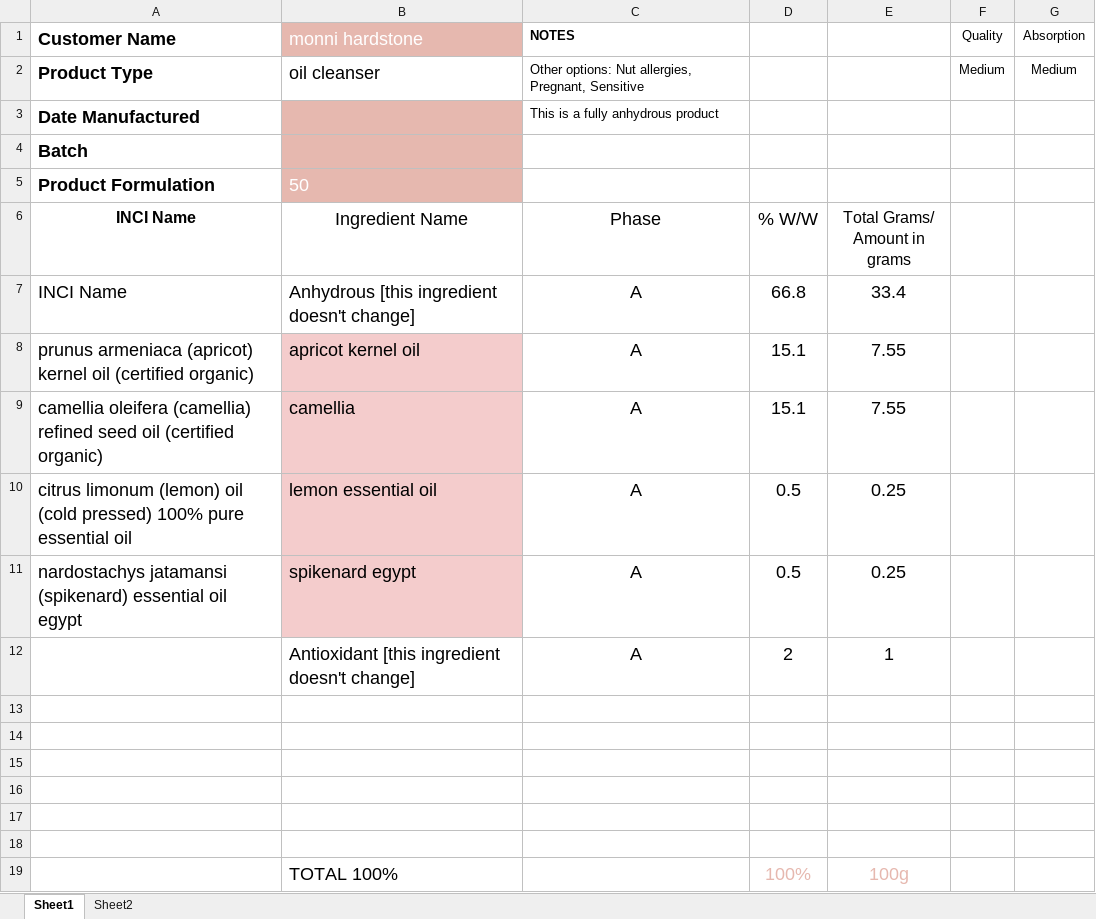
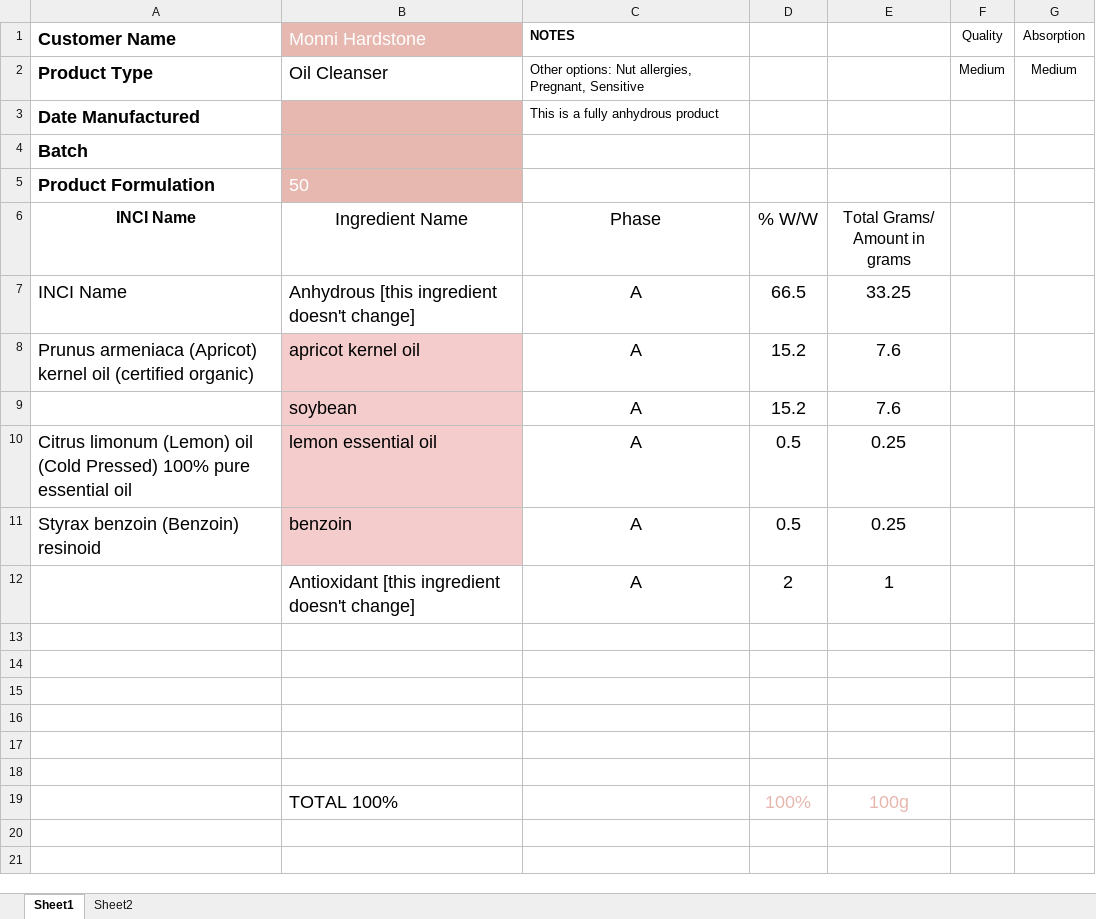
Before and after one commit to anemoiusjerry/auto-ingredient-selector, an Excel workbook: Restored To Eden/Outputs/Formulation Sheets/monni hardstone-oil cleanser.xlsx, sheet Sheet1, drawn as a sheet; values as stored, in another font and other column widths than the file's, no borders; removed rows and columns are numbered as before the commit, all else as after; the diff names each change by its address in the sheet, - before the commit and + after, or states it on an @@ line.

```diff
--- a/Restored To Eden/Outputs/Formulation Sheets/monni hardstone-oil cleanser.xlsx (sheet Sheet1)
+++ b/Restored To Eden/Outputs/Formulation Sheets/monni hardstone-oil cleanser.xlsx (sheet Sheet1)
-B1: monni hardstone
+B1: Monni Hardstone
-B2 (Monni Hardstone): oil cleanser
+B2 (Monni Hardstone): Oil Cleanser
-D7: 66.8
+D7: 66.5
-E7: 33.4
+E7: 33.25
-A8 (Customer Name): prunus armeniaca (apricot) kernel oil…
+A8 (Customer Name): Prunus armeniaca (Apricot) kernel oil…
-D8: 15.1
+D8: 15.2
-E8: 7.55
+E8: 7.6
-row 9: camellia oleifera (camellia) refined seed oil (certified organic) | camellia | A | 15.1 | 7.55
+row 9:  | soybean | A | 15.2 | 7.6
-A10 (Customer Name): citrus limonum (lemon) oil (cold pressed) 100% pure…
+A10 (Customer Name): Citrus limonum (Lemon) oil (Cold Pressed) 100% pure…
-A11 (Customer Name): nardostachys jatamansi (spikenard) essential oil egypt
+A11 (Customer Name): Styrax benzoin (Benzoin) resinoid
-B11 (Monni Hardstone): spikenard egypt
+B11 (Monni Hardstone): benzoin
```
Also changed, not shown: Restored To Eden/Formulation Templates/Oil Serum Worksheet.xlsx, Restored To Eden/InformationSheet.xlsx, 29 other files.
